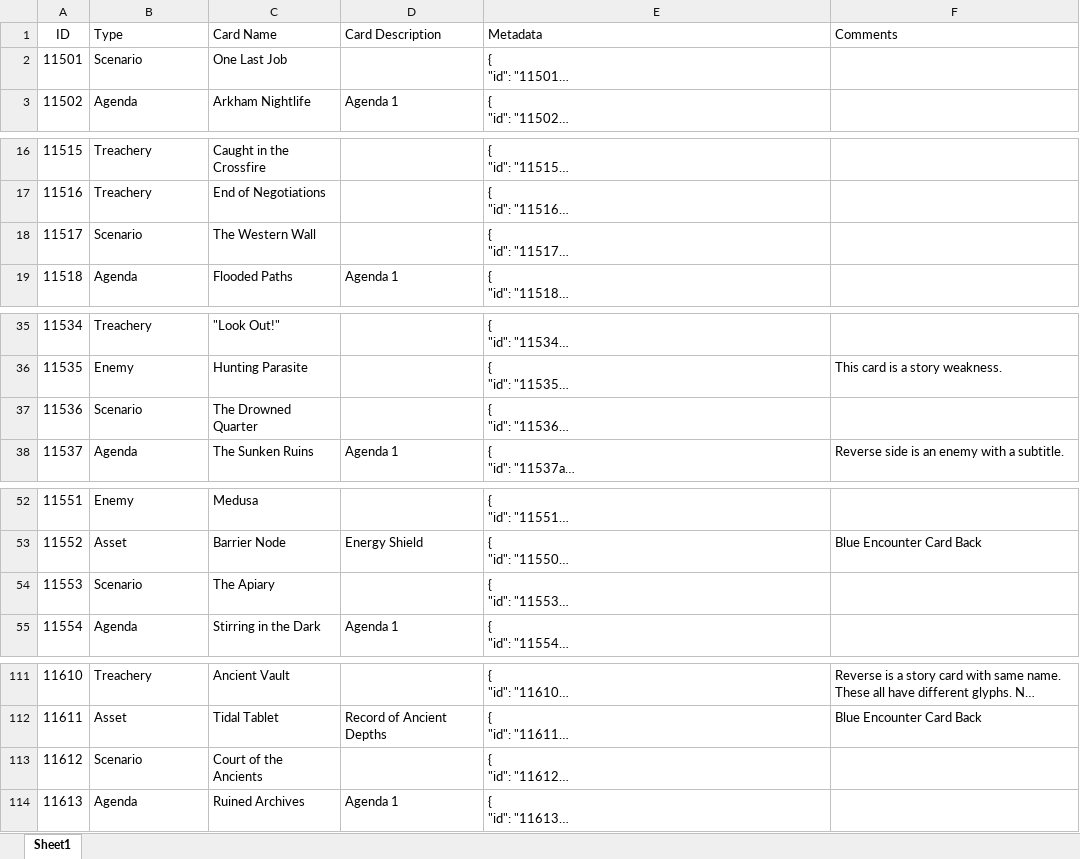
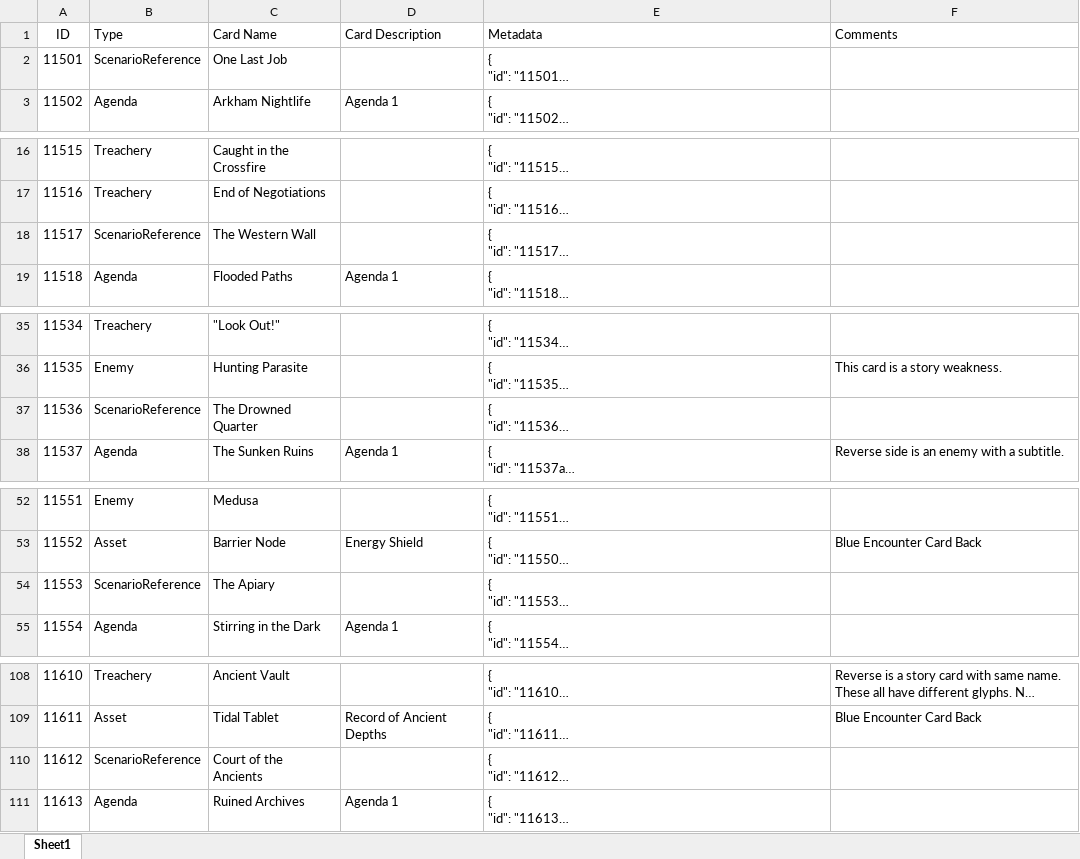
Before and after one commit to Chr1Z93/SCED-tools, an Excel workbook: scripts/metadata-tdc.xlsx, sheet Sheet1, drawn as a sheet; only a part is shown, gaps mark what is left out; long unchanged cells end in …; values as stored, in another font and other column widths than the file's, no borders; charts and pictures and table styles not drawn; addresses are those after the commit; the diff covers the shown part only; the diff names each change by its address in the sheet, - before the commit and + after, or states it on an @@ line.

```diff
--- a/scripts/metadata-tdc.xlsx (sheet Sheet1)
+++ b/scripts/metadata-tdc.xlsx (sheet Sheet1)
-B2 (Type): Scenario
+B2 (Type): ScenarioReference
-B18 (Type): Scenario
+B18 (Type): ScenarioReference
-B37 (Type): Scenario
+B37 (Type): ScenarioReference
-B54 (Type): Scenario
+B54 (Type): ScenarioReference
-B110 (Type): Scenario
+B110 (Type): ScenarioReference
```
Also changed, not shown: 5 removed rows, 8 edited cells and row numbers in column A elsewhere in this sheet, charts or pictures, 1 other file.
